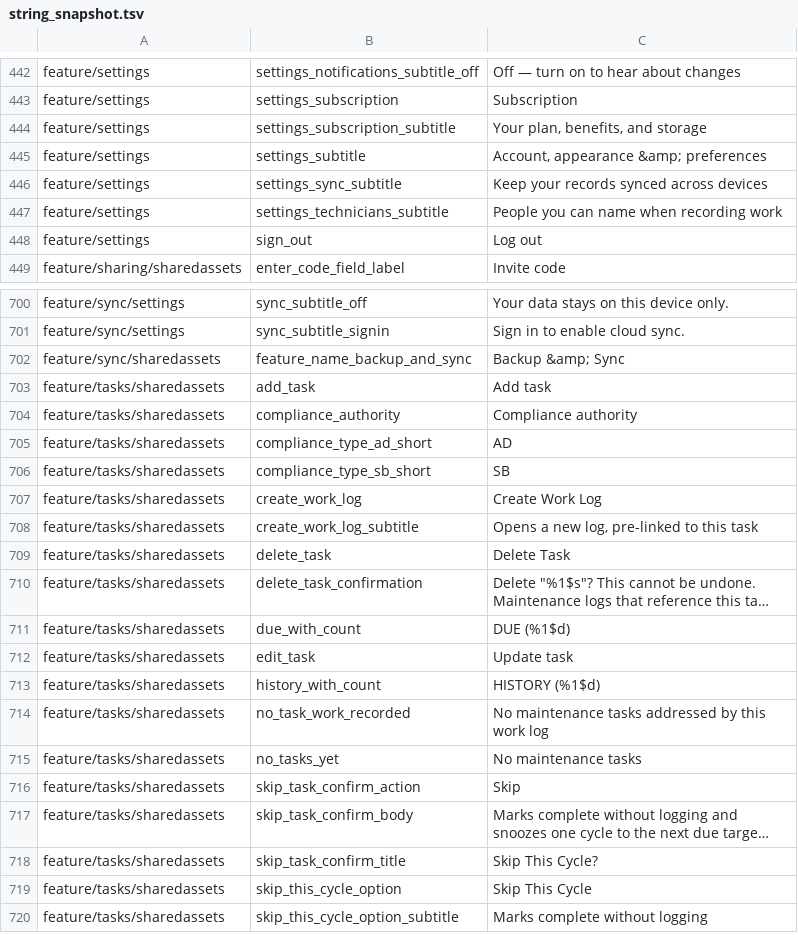
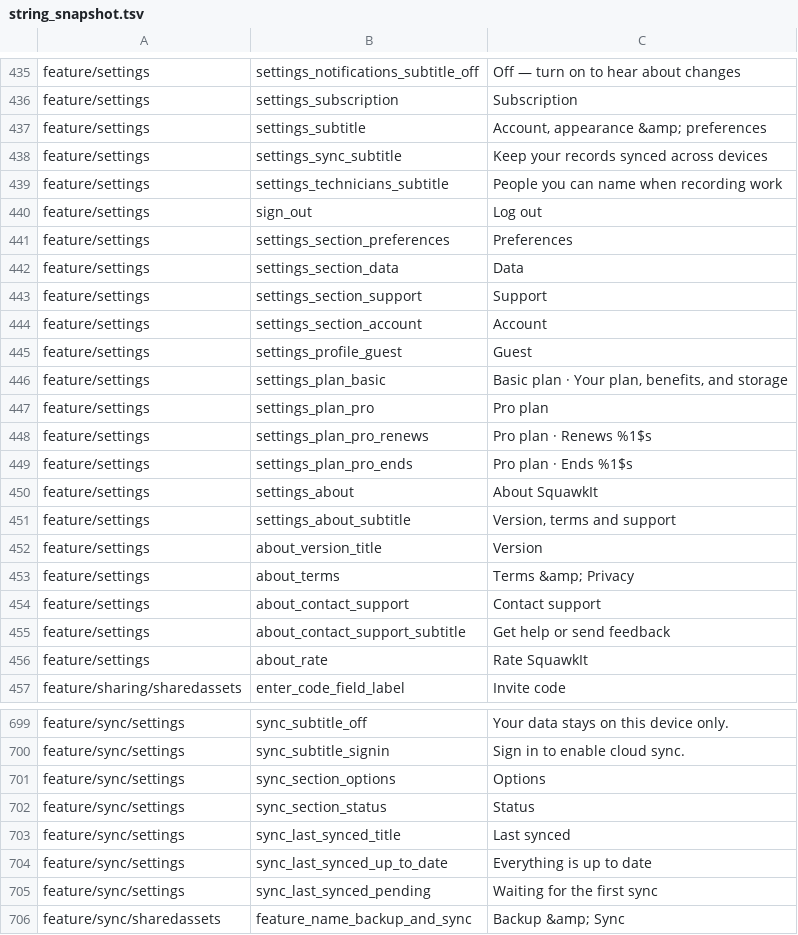
Before and after one commit to fz172/squawkit, a TSV file: core/template/src/androidHostTest/resources/string_snapshot.tsv, drawn as a sheet; only a part is shown, gaps mark what is left out; the shorter side is filled out with more unchanged rows; long unchanged cells end in …; the diff covers the shown part only.

Commit message:
Settings overhaul: profile card, labelled groups, and restyled sub-screens (#954)
Implements the Claude Design Settings overhaul across the hub and its sub-screens on shared core/ui primitives (grouped cards, icon chips, section labels, animated hero, PRO stamp); adds About, SyncEngine.lastSyncedAt, SharingManager.observeLinkedTechnicianPhotos, and AppCapability.termsUrl/storeListingUrl.

```diff
--- a/core/template/src/androidHostTest/resources/string_snapshot.tsv
+++ b/core/template/src/androidHostTest/resources/string_snapshot.tsv
@@ -443,3 +436,2 @@ feature/settings	settings_notifications_subtitle_off	Off — turn on to hear abo
 feature/settings	settings_subscription	Subscription
-feature/settings	settings_subscription_subtitle	Your plan, benefits, and storage
 feature/settings	settings_subtitle	Account, appearance &amp; preferences
@@ -448,2 +440,18 @@ feature/settings	settings_technicians_subtitle	People you can name when recordin
 feature/settings	sign_out	Log out
+feature/settings	settings_section_preferences	Preferences
+feature/settings	settings_section_data	Data
+feature/settings	settings_section_support	Support
+feature/settings	settings_section_account	Account
+feature/settings	settings_profile_guest	Guest
+feature/settings	settings_plan_basic	Basic plan · Your plan, benefits, and storage
+feature/settings	settings_plan_pro	Pro plan
+feature/settings	settings_plan_pro_renews	Pro plan · Renews %1$s
+feature/settings	settings_plan_pro_ends	Pro plan · Ends %1$s
+feature/settings	settings_about	About SquawkIt
+feature/settings	settings_about_subtitle	Version, terms and support
+feature/settings	about_version_title	Version
+feature/settings	about_terms	Terms &amp; Privacy
+feature/settings	about_contact_support	Contact support
+feature/settings	about_contact_support_subtitle	Get help or send feedback
+feature/settings	about_rate	Rate SquawkIt
 feature/sharing/sharedassets	enter_code_field_label	Invite code
@@ -701,2 +700,7 @@ feature/sync/settings	sync_subtitle_off	Your data stays on this device only.
 feature/sync/settings	sync_subtitle_signin	Sign in to enable cloud sync.
+feature/sync/settings	sync_section_options	Options
+feature/sync/settings	sync_section_status	Status
+feature/sync/settings	sync_last_synced_title	Last synced
+feature/sync/settings	sync_last_synced_up_to_date	Everything is up to date
+feature/sync/settings	sync_last_synced_pending	Waiting for the first sync
 feature/sync/sharedassets	feature_name_backup_and_sync	Backup &amp; Sync
```
Also changed, not shown: 13 added rows, 21 removed rows and 2 edited cells elsewhere in this file, 59 other files.
